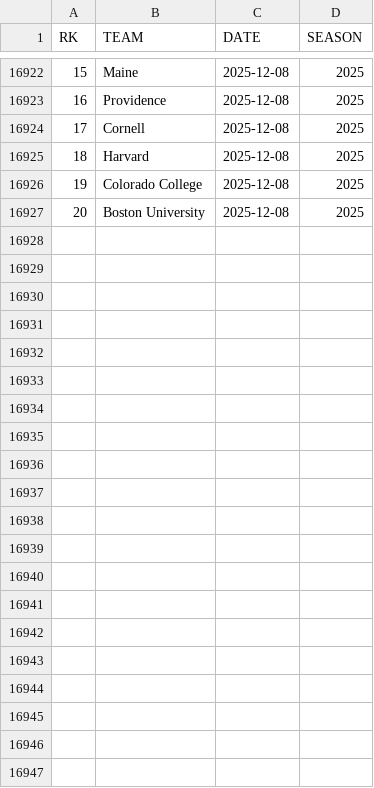
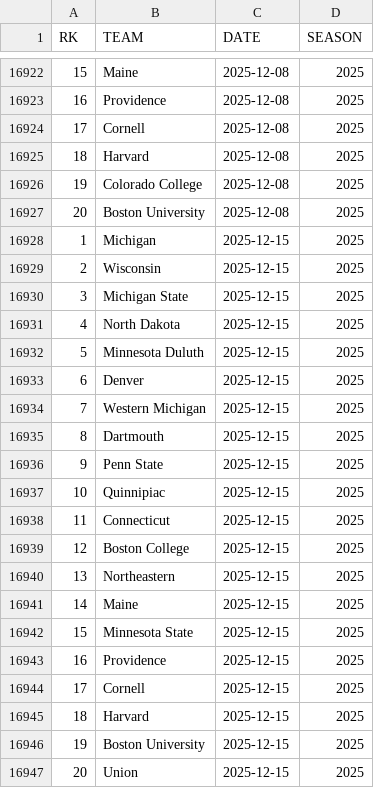
Before and after one commit to redsoxfan2194/buhockeystats, a CSV file: buhockeystatssite/recordbookdata/mpolls.csv, drawn as a sheet; only a part is shown, gaps mark what is left out.

Commit message:
record and stats update 2025-12-24

```diff
--- a/buhockeystatssite/recordbookdata/mpolls.csv
+++ b/buhockeystatssite/recordbookdata/mpolls.csv
@@ -16927 +16927,21 @@ RK,TEAM,DATE,SEASON
 20,Boston University,2025-12-08,2025
+1,Michigan,2025-12-15,2025
+2,Wisconsin,2025-12-15,2025
+3,Michigan State,2025-12-15,2025
+4,North Dakota,2025-12-15,2025
+5,Minnesota Duluth,2025-12-15,2025
+6,Denver,2025-12-15,2025
+7,Western Michigan,2025-12-15,2025
+8,Dartmouth,2025-12-15,2025
+9,Penn State,2025-12-15,2025
+10,Quinnipiac,2025-12-15,2025
+11,Connecticut,2025-12-15,2025
+12,Boston College,2025-12-15,2025
+13,Northeastern,2025-12-15,2025
+14,Maine,2025-12-15,2025
+15,Minnesota State,2025-12-15,2025
+16,Providence,2025-12-15,2025
+17,Cornell,2025-12-15,2025
+18,Harvard,2025-12-15,2025
+19,Boston University,2025-12-15,2025
+20,Union,2025-12-15,2025
```
Also changed, not shown: 1 other file.
